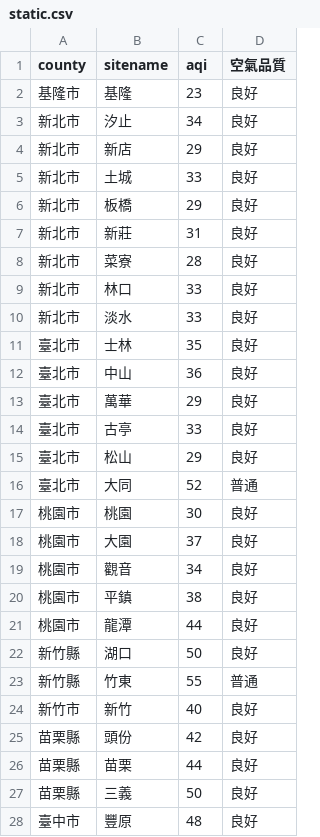
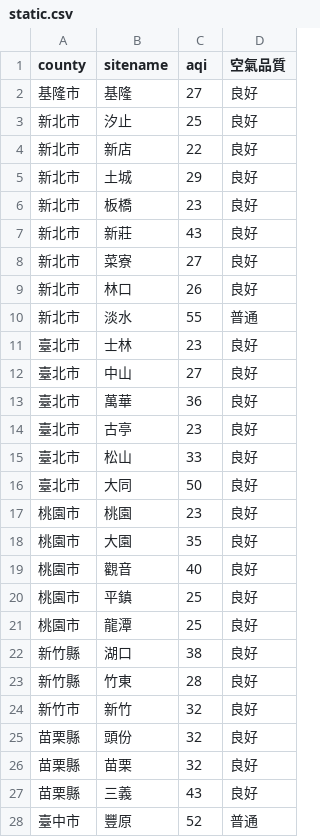
Before and after one commit to sakiii000/opensource-mid, a CSV file: static.csv, drawn as a sheet; only a part is shown; the diff covers the shown part only.

```diff
--- a/static.csv
+++ b/static.csv
@@ -1,28 +1,28 @@
 county,sitename,aqi,空氣品質
-基隆市,基隆,23,良好
-新北市,汐止,34,良好
-新北市,新店,29,良好
-新北市,土城,33,良好
-新北市,板橋,29,良好
-新北市,新莊,31,良好
-新北市,菜寮,28,良好
-新北市,林口,33,良好
-新北市,淡水,33,良好
-臺北市,士林,35,良好
-臺北市,中山,36,良好
-臺北市,萬華,29,良好
-臺北市,古亭,33,良好
-臺北市,松山,29,良好
-臺北市,大同,52,普通
-桃園市,桃園,30,良好
-桃園市,大園,37,良好
-桃園市,觀音,34,良好
-桃園市,平鎮,38,良好
-桃園市,龍潭,44,良好
-新竹縣,湖口,50,良好
-新竹縣,竹東,55,普通
-新竹市,新竹,40,良好
-苗栗縣,頭份,42,良好
-苗栗縣,苗栗,44,良好
-苗栗縣,三義,50,良好
-臺中市,豐原,48,良好
+基隆市,基隆,27,良好
+新北市,汐止,25,良好
+新北市,新店,22,良好
+新北市,土城,29,良好
+新北市,板橋,23,良好
+新北市,新莊,43,良好
+新北市,菜寮,27,良好
+新北市,林口,26,良好
+新北市,淡水,55,普通
+臺北市,士林,23,良好
+臺北市,中山,27,良好
+臺北市,萬華,36,良好
+臺北市,古亭,23,良好
+臺北市,松山,33,良好
+臺北市,大同,50,良好
+桃園市,桃園,23,良好
+桃園市,大園,35,良好
+桃園市,觀音,40,良好
+桃園市,平鎮,25,良好
+桃園市,龍潭,25,良好
+新竹縣,湖口,38,良好
+新竹縣,竹東,28,良好
+新竹市,新竹,32,良好
+苗栗縣,頭份,32,良好
+苗栗縣,苗栗,32,良好
+苗栗縣,三義,43,良好
+臺中市,豐原,52,普通
```
Also changed, not shown: 71 edited cells elsewhere in this file, api.csv.
